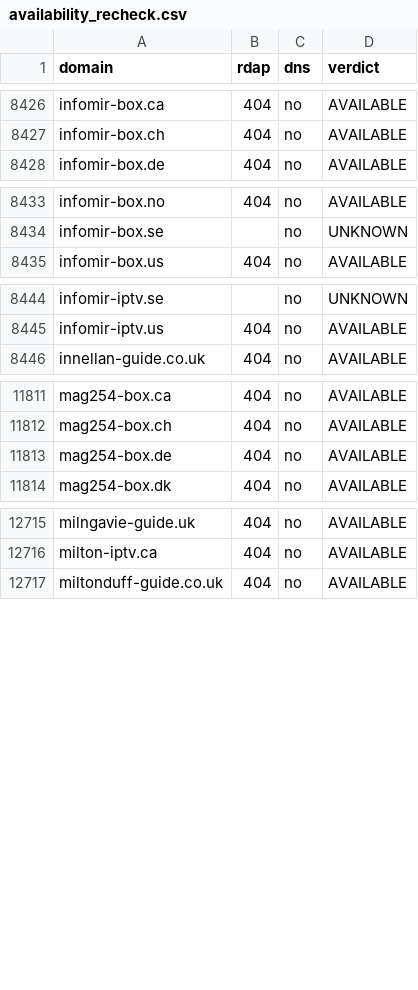
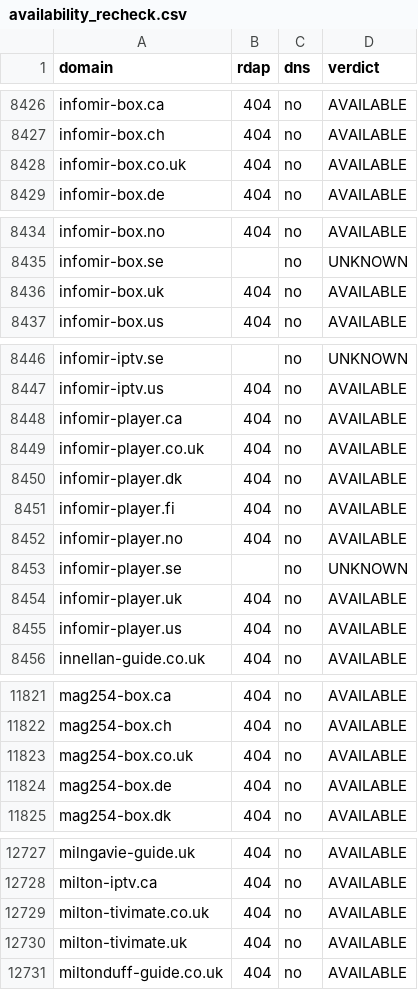
Before and after one commit to CryptoNews24/edit, a CSV file: research/iptv-seo/availability_recheck.csv, drawn as a sheet; only a part is shown, gaps mark what is left out; the diff covers the shown part only.

```diff
--- a/research/iptv-seo/availability_recheck.csv
+++ b/research/iptv-seo/availability_recheck.csv
@@ -8427,2 +8427,3 @@ infomir-box.ca,404,no,AVAILABLE
 infomir-box.ch,404,no,AVAILABLE
+infomir-box.co.uk,404,no,AVAILABLE
 infomir-box.de,404,no,AVAILABLE
@@ -8434,2 +8435,3 @@ infomir-box.no,404,no,AVAILABLE
 infomir-box.se,,no,UNKNOWN
+infomir-box.uk,404,no,AVAILABLE
 infomir-box.us,404,no,AVAILABLE
@@ -8445,2 +8447,10 @@ infomir-iptv.se,,no,UNKNOWN
 infomir-iptv.us,404,no,AVAILABLE
+infomir-player.ca,404,no,AVAILABLE
+infomir-player.co.uk,404,no,AVAILABLE
+infomir-player.dk,404,no,AVAILABLE
+infomir-player.fi,404,no,AVAILABLE
+infomir-player.no,404,no,AVAILABLE
+infomir-player.se,,no,UNKNOWN
+infomir-player.uk,404,no,AVAILABLE
+infomir-player.us,404,no,AVAILABLE
 innellan-guide.co.uk,404,no,AVAILABLE
@@ -11812,2 +11822,3 @@ mag254-box.ca,404,no,AVAILABLE
 mag254-box.ch,404,no,AVAILABLE
+mag254-box.co.uk,404,no,AVAILABLE
 mag254-box.de,404,no,AVAILABLE
@@ -12716,2 +12728,4 @@ milngavie-guide.uk,404,no,AVAILABLE
 milton-iptv.ca,404,no,AVAILABLE
+milton-tivimate.co.uk,404,no,AVAILABLE
+milton-tivimate.uk,404,no,AVAILABLE
 miltonduff-guide.co.uk,404,no,AVAILABLE
```
Also changed, not shown: 7 added rows elsewhere in this file, research/iptv-seo/canva/iptv-domains-canva-import.csv, 7 other files.
